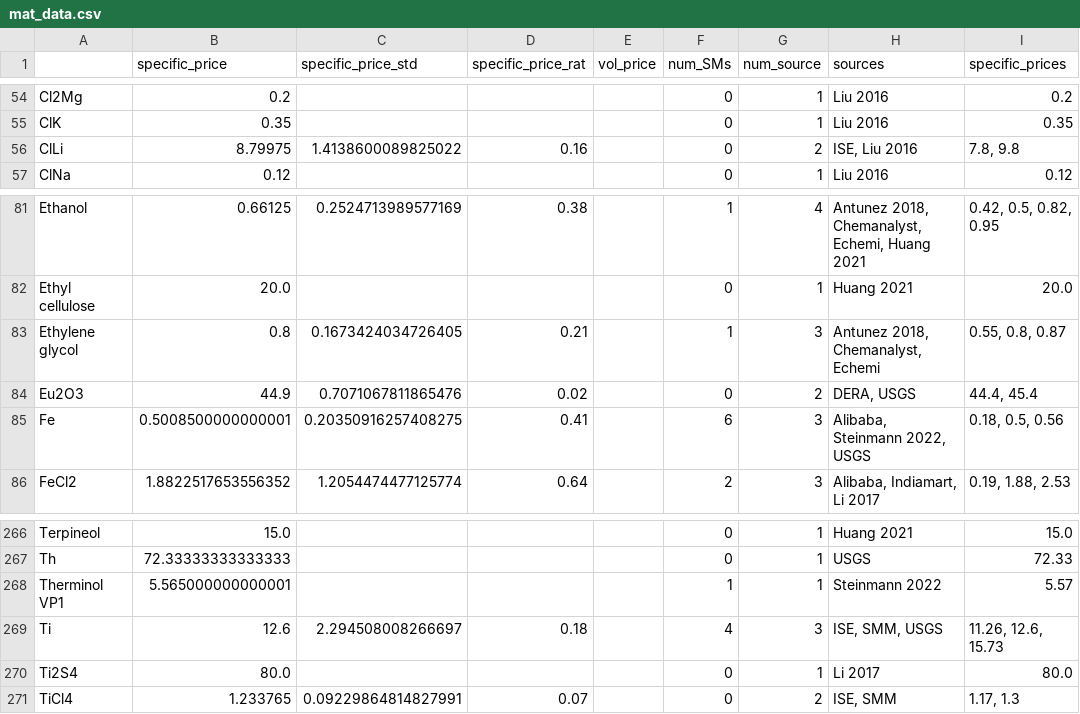
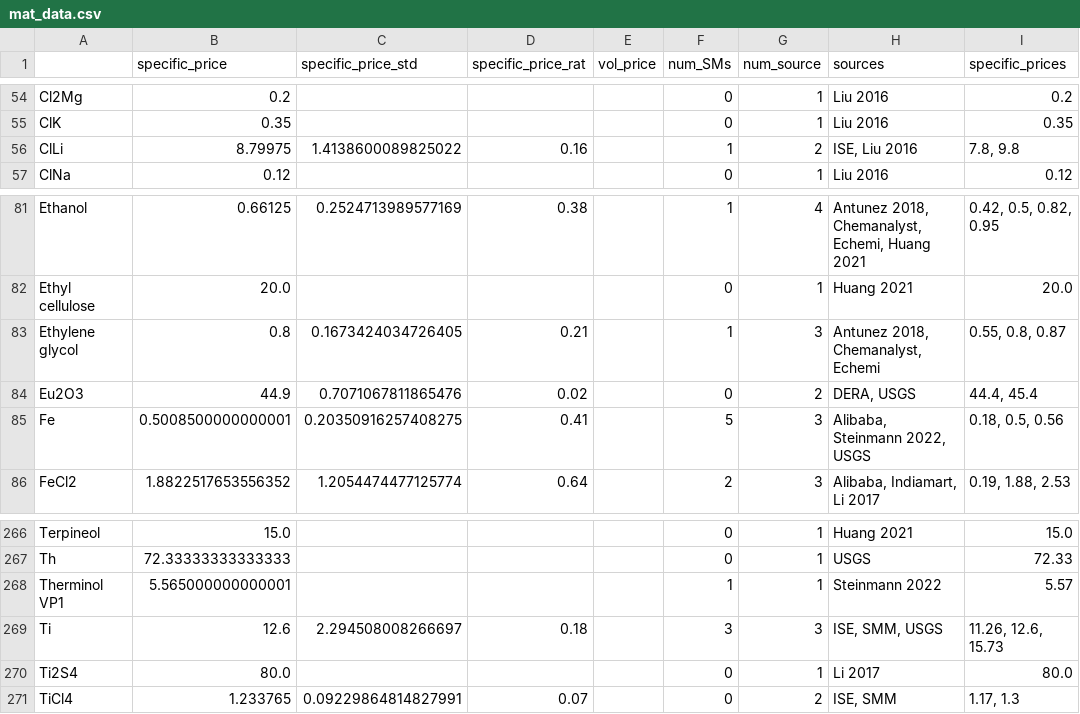
Before and after one commit to energy-storage-analysis/LDES-Survey, a CSV file: cap_cost/data_consolidated/mat_data.csv, drawn as a sheet; only a part is shown, gaps mark what is left out; the diff names each change by its address in the sheet, - before the commit and + after, or states it on an @@ line.

```diff
--- a/cap_cost/data_consolidated/mat_data.csv
+++ b/cap_cost/data_consolidated/mat_data.csv
-F56 (num_SMs): 0
+F56 (num_SMs): 1
-F85 (num_SMs): 6
+F85 (num_SMs): 5
-F269 (num_SMs): 4
+F269 (num_SMs): 3
```
Also changed, not shown: cap_cost/data_consolidated/SM_data.csv, cap_cost/figure_panels/electrochem/fix_positions_decoupled.csv, 1 other file.
